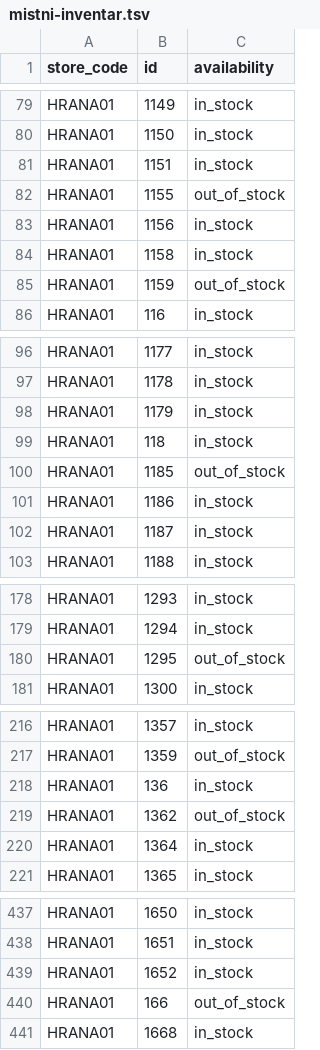
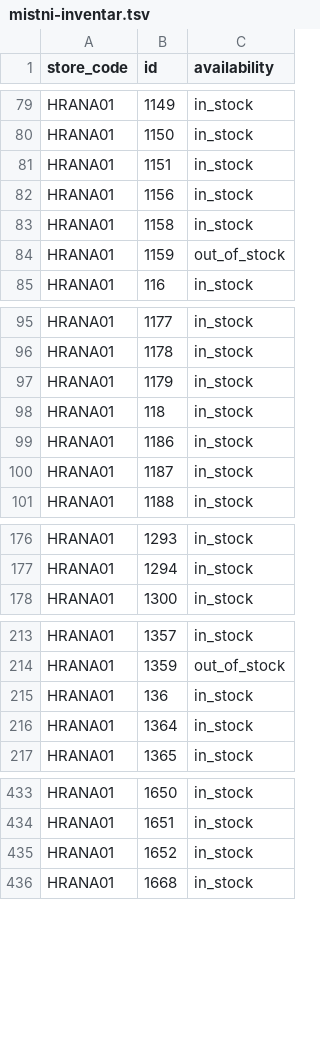
Before and after one commit to k8thegr8st/mistni-inventar, a TSV file: mistni-inventar.tsv, drawn as a sheet; only a part is shown, gaps mark what is left out; the diff covers the shown part only; the diff names each change by its address in the sheet, - before the commit and + after, or states it on an @@ line.

```diff
--- a/mistni-inventar.tsv
+++ b/mistni-inventar.tsv
-row 82: HRANA01 | 1155 | out_of_stock
-row 100: HRANA01 | 1185 | out_of_stock
-row 180: HRANA01 | 1295 | out_of_stock
-row 219: HRANA01 | 1362 | out_of_stock
-row 440: HRANA01 | 166 | out_of_stock
```
Also changed, not shown: 1 removed row and 1 edited cell elsewhere in this file.
